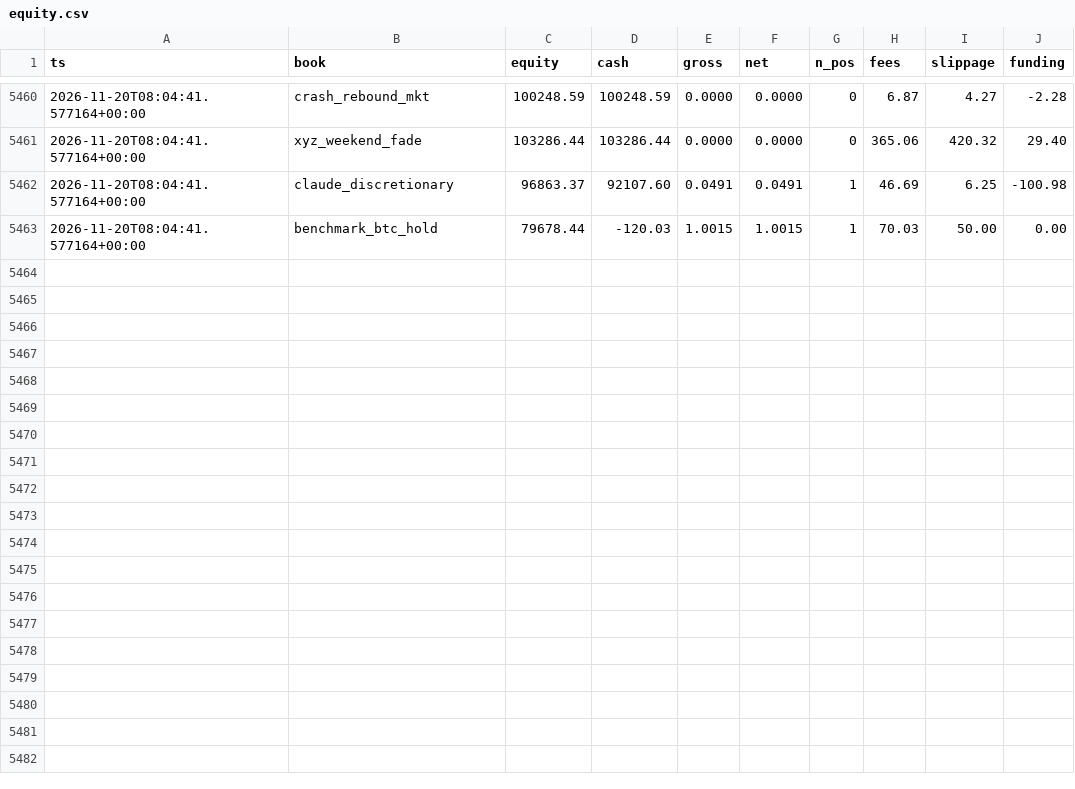
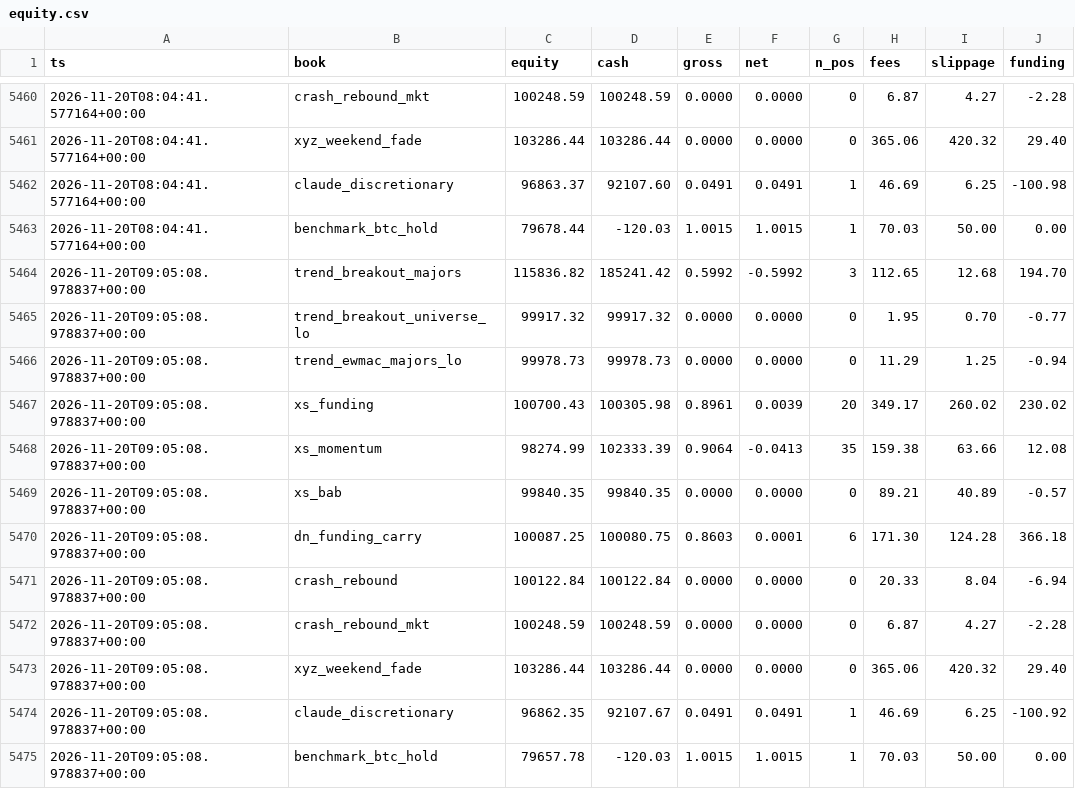
Before and after one commit to moremurariu/Project-Space-Eagle, a CSV file: paper_trading/state/equity.csv, drawn as a sheet; only a part is shown, gaps mark what is left out; the diff names each change by its address in the sheet, - before the commit and + after, or states it on an @@ line.

```diff
--- a/paper_trading/state/equity.csv
+++ b/paper_trading/state/equity.csv
+row 5464: 2026-11-20T09:05:08.978837+00:00 | trend_breakout_majors | 115836.82 | 185241.42 | 0.5992 | -0.5992 | 3 | 112.65 | 12.68 | 194.70
+row 5465: 2026-11-20T09:05:08.978837+00:00 | trend_breakout_universe_lo | 99917.32 | 99917.32 | 0.0000 | 0.0000 | 0 | 1.95 | 0.70 | -0.77
+row 5466: 2026-11-20T09:05:08.978837+00:00 | trend_ewmac_majors_lo | 99978.73 | 99978.73 | 0.0000 | 0.0000 | 0 | 11.29 | 1.25 | -0.94
+row 5467: 2026-11-20T09:05:08.978837+00:00 | xs_funding | 100700.43 | 100305.98 | 0.8961 | 0.0039 | 20 | 349.17 | 260.02 | 230.02
+row 5468: 2026-11-20T09:05:08.978837+00:00 | xs_momentum | 98274.99 | 102333.39 | 0.9064 | -0.0413 | 35 | 159.38 | 63.66 | 12.08
+row 5469: 2026-11-20T09:05:08.978837+00:00 | xs_bab | 99840.35 | 99840.35 | 0.0000 | 0.0000 | 0 | 89.21 | 40.89 | -0.57
+row 5470: 2026-11-20T09:05:08.978837+00:00 | dn_funding_carry | 100087.25 | 100080.75 | 0.8603 | 0.0001 | 6 | 171.30 | 124.28 | 366.18
+row 5471: 2026-11-20T09:05:08.978837+00:00 | crash_rebound | 100122.84 | 100122.84 | 0.0000 | 0.0000 | 0 | 20.33 | 8.04 | -6.94
+row 5472: 2026-11-20T09:05:08.978837+00:00 | crash_rebound_mkt | 100248.59 | 100248.59 | 0.0000 | 0.0000 | 0 | 6.87 | 4.27 | -2.28
+row 5473: 2026-11-20T09:05:08.978837+00:00 | xyz_weekend_fade | 103286.44 | 103286.44 | 0.0000 | 0.0000 | 0 | 365.06 | 420.32 | 29.40
+row 5474: 2026-11-20T09:05:08.978837+00:00 | claude_discretionary | 96862.35 | 92107.67 | 0.0491 | 0.0491 | 1 | 46.69 | 6.25 | -100.92
+row 5475: 2026-11-20T09:05:08.978837+00:00 | benchmark_btc_hold | 79657.78 | -120.03 | 1.0015 | 1.0015 | 1 | 70.03 | 50.00 | 0.00
```
Also changed, not shown: paper_trading/state/news/headlines_2026-11.csv, paper_trading/state/options/skew_2026-11.csv, 12 other files.
